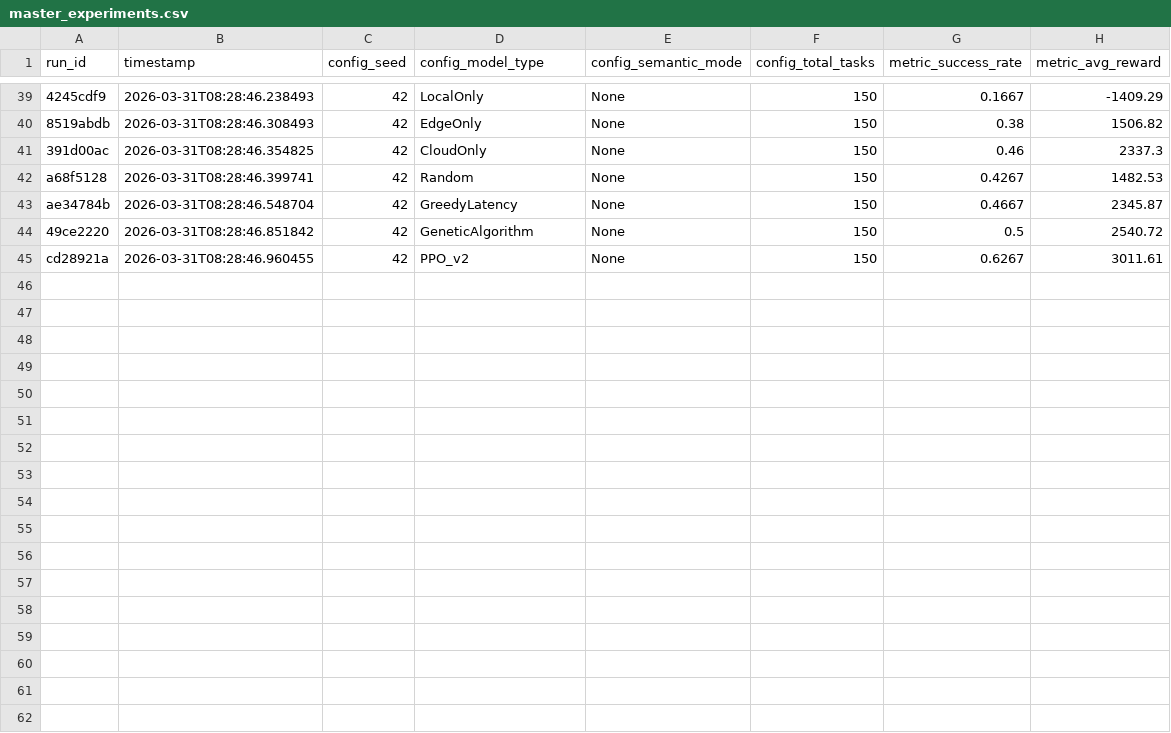
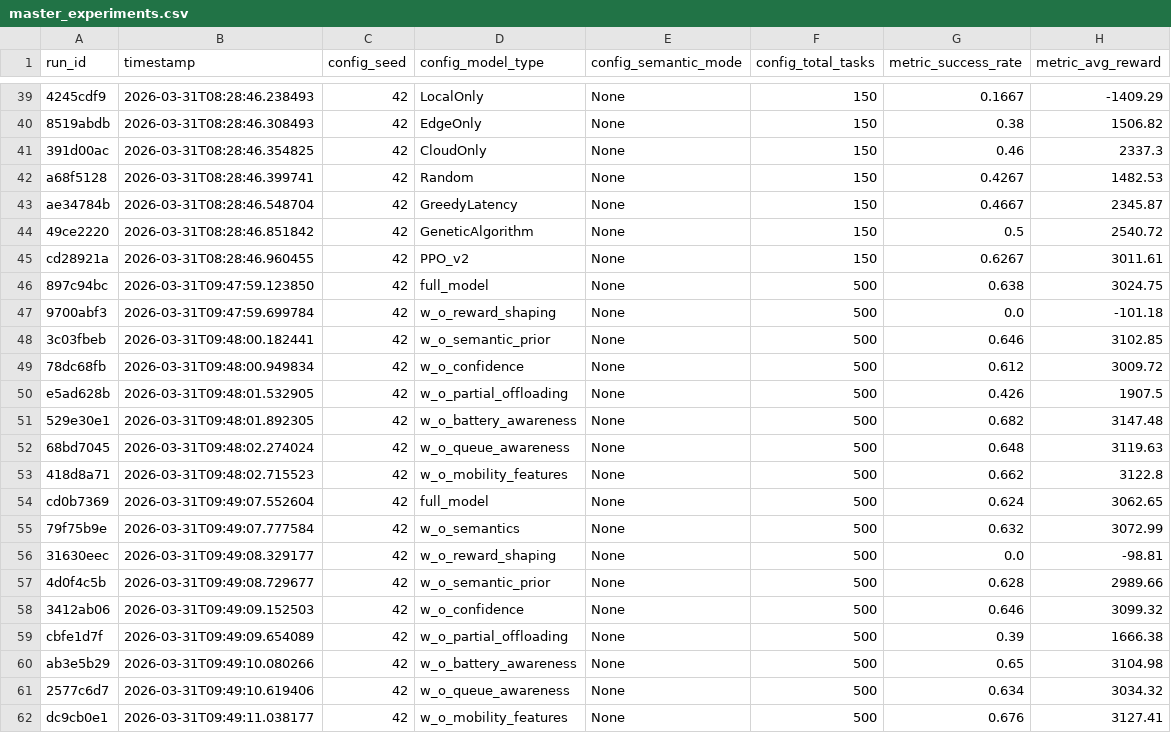
Before and after one commit to beratkaya61/task-offloading-study, a CSV file: results/raw/master_experiments.csv, drawn as a sheet; only a part is shown, gaps mark what is left out; the diff names each change by its address in the sheet, - before the commit and + after, or states it on an @@ line.

Commit message:
[Faz 5] Ablation study completed: 9 scenarios analyzed, 90 runs, semantic components quantified

```diff
--- a/results/raw/master_experiments.csv
+++ b/results/raw/master_experiments.csv
+row 46: 897c94bc | 2026-03-31T09:47:59.123850 | 42 | full_model | None | 500 | 0.638 | 3024.75
+row 47: 9700abf3 | 2026-03-31T09:47:59.699784 | 42 | w_o_reward_shaping | None | 500 | 0.0 | -101.18
+row 48: 3c03fbeb | 2026-03-31T09:48:00.182441 | 42 | w_o_semantic_prior | None | 500 | 0.646 | 3102.85
+row 49: 78dc68fb | 2026-03-31T09:48:00.949834 | 42 | w_o_confidence | None | 500 | 0.612 | 3009.72
+row 50: e5ad628b | 2026-03-31T09:48:01.532905 | 42 | w_o_partial_offloading | None | 500 | 0.426 | 1907.5
+row 51: 529e30e1 | 2026-03-31T09:48:01.892305 | 42 | w_o_battery_awareness | None | 500 | 0.682 | 3147.48
+row 52: 68bd7045 | 2026-03-31T09:48:02.274024 | 42 | w_o_queue_awareness | None | 500 | 0.648 | 3119.63
+row 53: 418d8a71 | 2026-03-31T09:48:02.715523 | 42 | w_o_mobility_features | None | 500 | 0.662 | 3122.8
+row 54: cd0b7369 | 2026-03-31T09:49:07.552604 | 42 | full_model | None | 500 | 0.624 | 3062.65
+row 55: 79f75b9e | 2026-03-31T09:49:07.777584 | 42 | w_o_semantics | None | 500 | 0.632 | 3072.99
+row 56: 31630eec | 2026-03-31T09:49:08.329177 | 42 | w_o_reward_shaping | None | 500 | 0.0 | -98.81
+row 57: 4d0f4c5b | 2026-03-31T09:49:08.729677 | 42 | w_o_semantic_prior | None | 500 | 0.628 | 2989.66
+row 58: 3412ab06 | 2026-03-31T09:49:09.152503 | 42 | w_o_confidence | None | 500 | 0.646 | 3099.32
+row 59: cbfe1d7f | 2026-03-31T09:49:09.654089 | 42 | w_o_partial_offloading | None | 500 | 0.39 | 1666.38
+row 60: ab3e5b29 | 2026-03-31T09:49:10.080266 | 42 | w_o_battery_awareness | None | 500 | 0.65 | 3104.98
+row 61: 2577c6d7 | 2026-03-31T09:49:10.619406 | 42 | w_o_queue_awareness | None | 500 | 0.634 | 3034.32
+row 62: dc9cb0e1 | 2026-03-31T09:49:11.038177 | 42 | w_o_mobility_features | None | 500 | 0.676 | 3127.41
```
Also changed, not shown: 8 other files.
